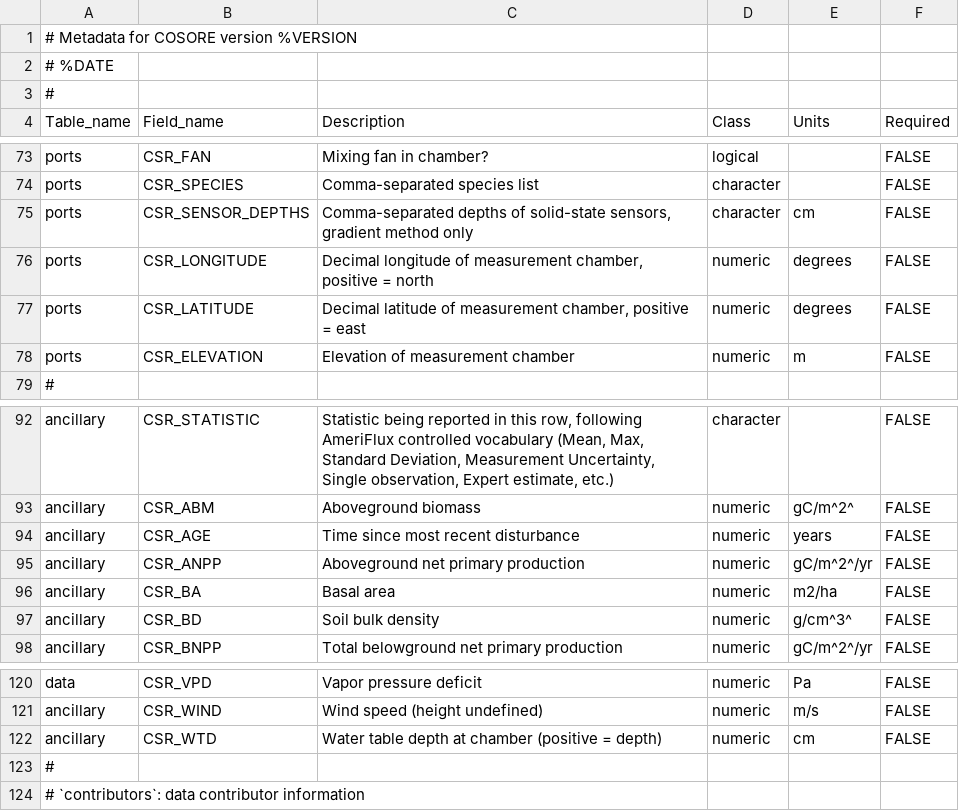
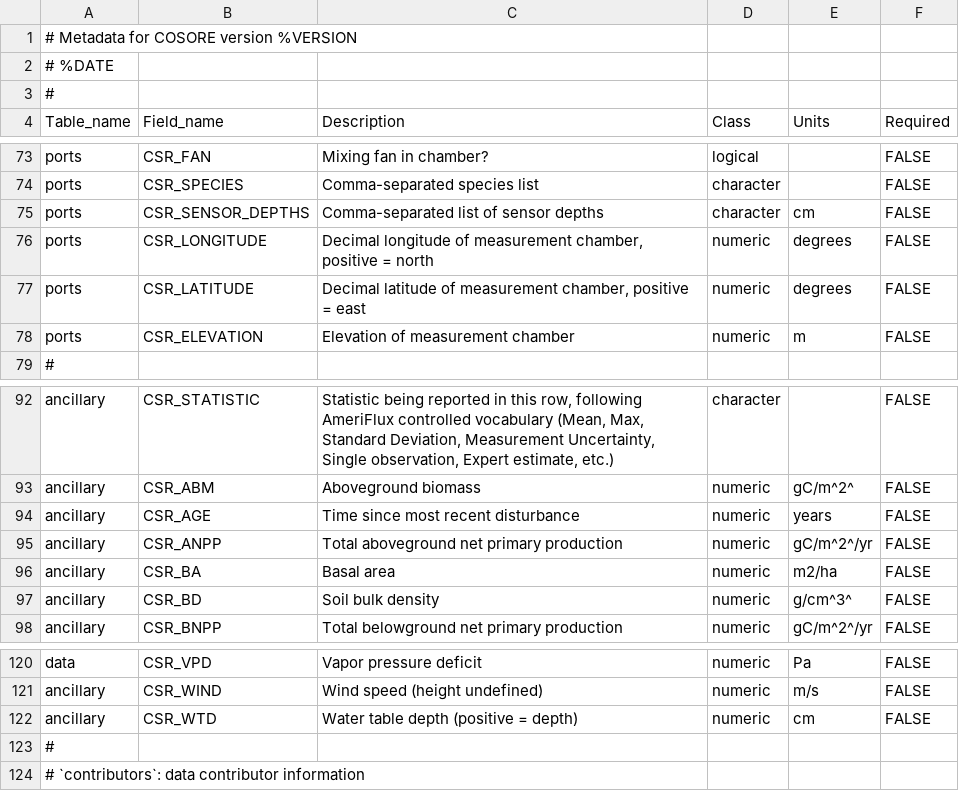
Before and after one commit to bpbond/cosore, a CSV file: inst/extdata/CSR_COLUMN_UNITS.csv, drawn as a sheet; only a part is shown, gaps mark what is left out.

```diff
--- a/inst/extdata/CSR_COLUMN_UNITS.csv
+++ b/inst/extdata/CSR_COLUMN_UNITS.csv
@@ -75,3 +75,3 @@ ports,CSR_FAN,Mixing fan in chamber?,logical,,FALSE
 ports,CSR_SPECIES,Comma-separated species list,character,,FALSE
-ports,CSR_SENSOR_DEPTHS,"Comma-separated depths of solid-state sensors, gradient method only",character,cm,FALSE
+ports,CSR_SENSOR_DEPTHS,Comma-separated list of sensor depths,character,cm,FALSE
 ports,CSR_LONGITUDE,"Decimal longitude of measurement chamber, positive = north",numeric,degrees,FALSE
@@ -95,3 +95,3 @@ ancillary,CSR_ABM,Aboveground biomass,numeric,gC/m^2^,FALSE
 ancillary,CSR_AGE,Time since most recent disturbance,numeric,years,FALSE
-ancillary,CSR_ANPP,Aboveground net primary production,numeric,gC/m^2^/yr,FALSE
+ancillary,CSR_ANPP,Total aboveground net primary production,numeric,gC/m^2^/yr,FALSE
 ancillary,CSR_BA,Basal area,numeric,m2/ha,FALSE
@@ -122,3 +122,3 @@ data,CSR_VPD,Vapor pressure deficit,numeric,Pa,FALSE
 ancillary,CSR_WIND,Wind speed (height undefined),numeric,m/s,FALSE
-ancillary,CSR_WTD,Water table depth at chamber (positive = depth),numeric,cm,FALSE
+ancillary,CSR_WTD,Water table depth (positive = depth),numeric,cm,FALSE
 #,,,,,
```
Also changed, not shown: essd/authors_from_google_sheets.csv, inst/extdata/database_growth.csv, 2 other files.
